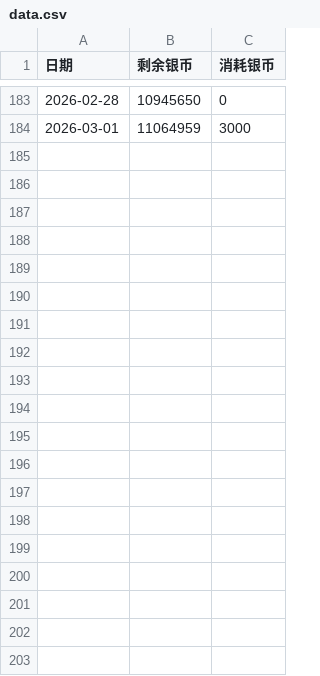
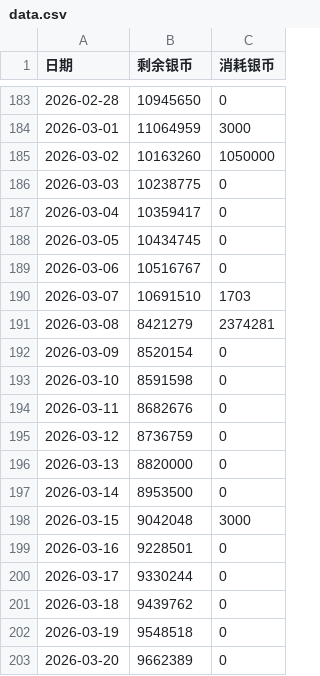
Before and after one commit to ShangJiaZheng/ShenwuMemo, a CSV file: data/data.csv, drawn as a sheet; only a part is shown, gaps mark what is left out; the diff covers the shown part only.

```diff
--- a/data/data.csv
+++ b/data/data.csv
@@ -184 +184,20 @@
 2026-03-01,11064959,3000
+2026-03-02,10163260,1050000
+2026-03-03,10238775,0
+2026-03-04,10359417,0
+2026-03-05,10434745,0
+2026-03-06,10516767,0
+2026-03-07,10691510,1703
+2026-03-08,8421279,2374281
+2026-03-09,8520154,0
+2026-03-10,8591598,0
+2026-03-11,8682676,0
+2026-03-12,8736759,0
+2026-03-13,8820000,0
+2026-03-14,8953500,0
+2026-03-15,9042048,3000
+2026-03-16,9228501,0
+2026-03-17,9330244,0
+2026-03-18,9439762,0
+2026-03-19,9548518,0
+2026-03-20,9662389,0
```
Also changed, not shown: 35 added rows elsewhere in this file, data/checkboxes.csv, data/guard_inputs.csv, 10 other files.
